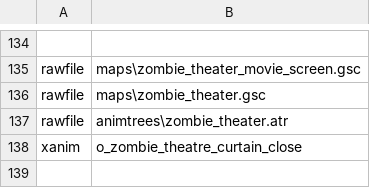
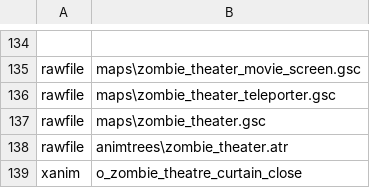
Before and after one commit to zanderlx/T7-Mod, a CSV file: mod.csv, drawn as a sheet; only a part is shown, gaps mark what is left out; the diff names each change by its address in the sheet, - before the commit and + after, or states it on an @@ line.

Commit message:
Add base zombie_theater_teleporter.gsc

```diff
--- a/mod.csv
+++ b/mod.csv
+row 136: rawfile | maps\zombie_theater_teleporter.gsc
```
Also changed, not shown: 1 other file.
